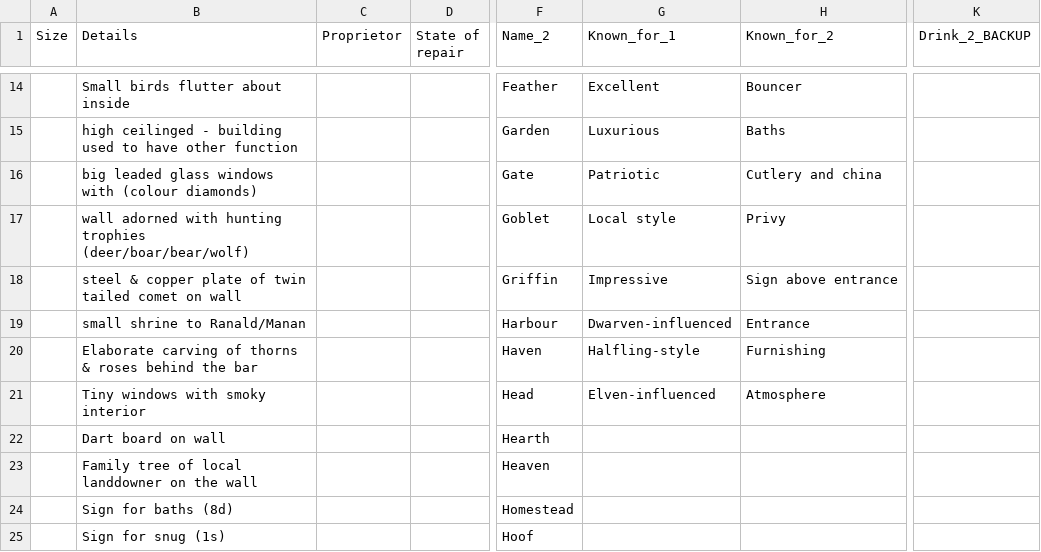
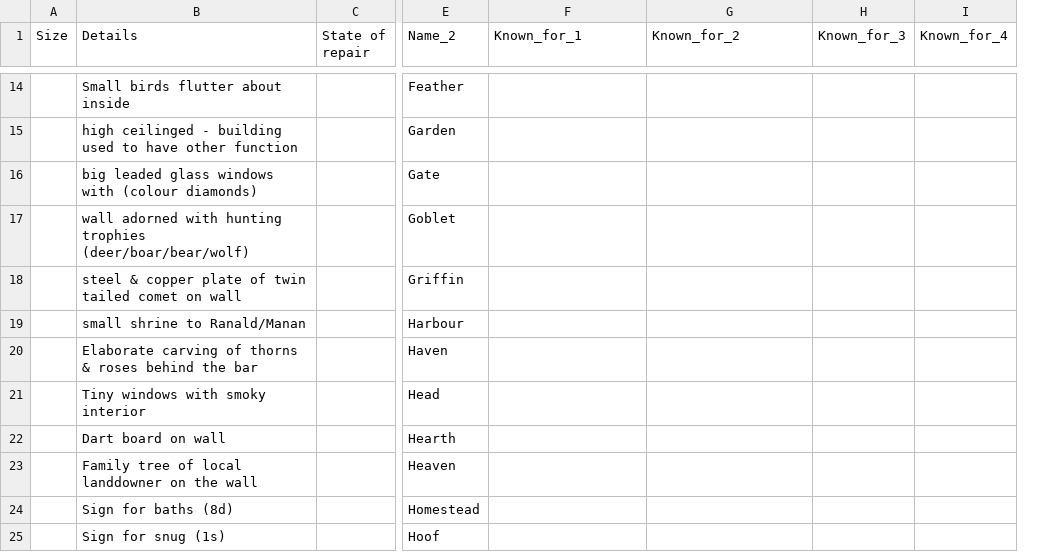
Before and after one commit to tartanmonkey/wfrp-foundry, a CSV file: Data/Inn_Data.csv, drawn as a sheet; only a part is shown, gaps mark what is left out; removed rows and columns are numbered as before the commit, all else as after; the diff covers the shown part only; the diff names each change by its address in the sheet, - before the commit and + after, or states it on an @@ line.

Commit message:
expanding known_for WIP

```diff
--- a/Data/Inn_Data.csv
+++ b/Data/Inn_Data.csv
-column C (Proprietor), empty
+column H (Known_for_3), empty
+column I (Known_for_4), empty
-column K (Drink_2_BACKUP), empty
-F14 (Known_for_1): Excellent
+F14 (Known_for_1): (empty)
-G14 (Known_for_2): Bouncer
+G14 (Known_for_2): (empty)
-F15 (Known_for_1): Luxurious
+F15 (Known_for_1): (empty)
-G15 (Known_for_2): Baths
+G15 (Known_for_2): (empty)
-F16 (Known_for_1): Patriotic
+F16 (Known_for_1): (empty)
-G16 (Known_for_2): Cutlery and china
+G16 (Known_for_2): (empty)
-F17 (Known_for_1): Local style
+F17 (Known_for_1): (empty)
-G17 (Known_for_2): Privy
+G17 (Known_for_2): (empty)
-F18 (Known_for_1): Impressive
+F18 (Known_for_1): (empty)
-G18 (Known_for_2): Sign above entrance
+G18 (Known_for_2): (empty)
-F19 (Known_for_1): Dwarven-influenced
+F19 (Known_for_1): (empty)
-G19 (Known_for_2): Entrance
+G19 (Known_for_2): (empty)
-F20 (Known_for_1): Halfling-style
+F20 (Known_for_1): (empty)
-G20 (Known_for_2): Furnishing
+G20 (Known_for_2): (empty)
-F21 (Known_for_1): Elven-influenced
+F21 (Known_for_1): (empty)
-G21 (Known_for_2): Atmosphere
+G21 (Known_for_2): (empty)
```
Also changed, not shown: 28 edited cells elsewhere in this file, 1 other file.
